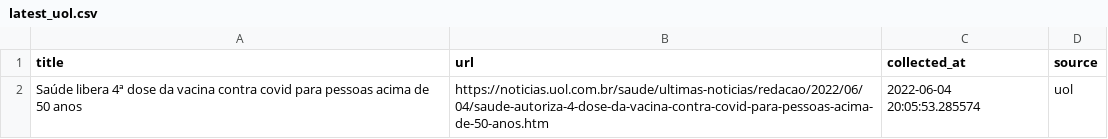
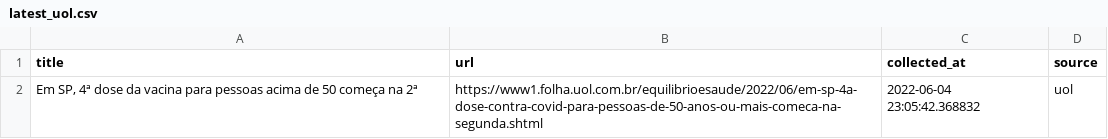
Before and after one commit to leodiegues/lidebot, a CSV file: data/latest_uol.csv, drawn as a sheet.

```diff
--- a/data/latest_uol.csv
+++ b/data/latest_uol.csv
@@ -1,2 +1,2 @@
 title,url,collected_at,source
-Saúde libera 4ª dose da vacina contra covid para pessoas acima de 50 anos,https://noticias.uol.com.br/saude/ultimas-noticias/redacao/2022/06/04/saude-autoriza-4-dose-da-vacina-contra-covid-para-pessoas-acima-de-50-anos.htm,2022-06-04 20:05:53.285574,uol
+"Em SP, 4ª dose da vacina para pessoas acima de 50 começa na 2ª",https://www1.folha.uol.com.br/equilibrioesaude/2022/06/em-sp-4a-dose-contra-covid-para-pessoas-de-50-anos-ou-mais-comeca-na-segunda.shtml,2022-06-04 23:05:42.368832,uol
```
Also changed, not shown: data/latest_estadao.csv, data/latest_folha.csv, 4 other files.
